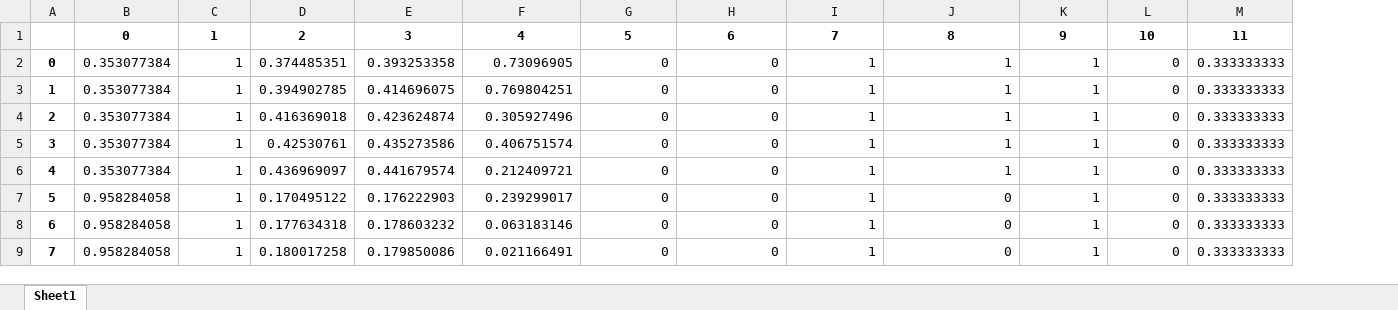
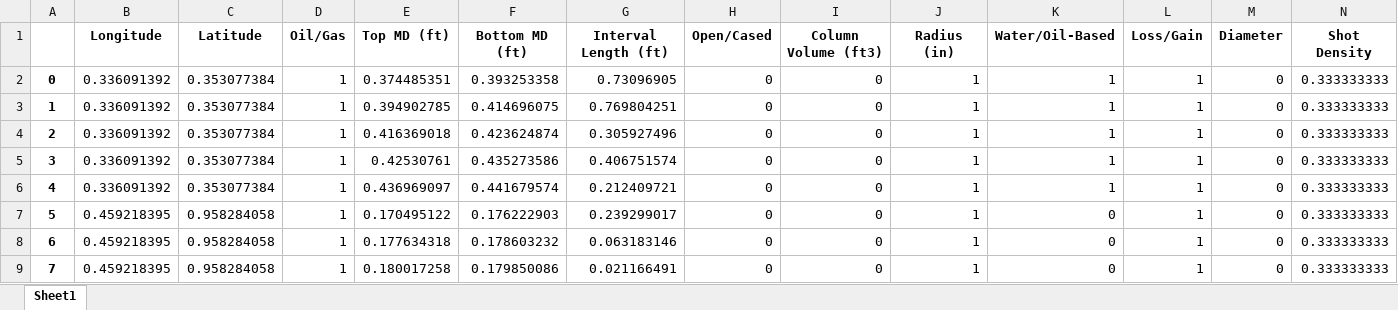
Before and after one commit to MahmoodabadiHamid/Oil_weil_acidizing, an Excel workbook: DataSet/02_preprocessing_after_normalizing_values.xlsx, sheet Sheet1, drawn as a sheet; only a part is shown; values as stored, in another font and other column widths than the file's, no borders; removed rows and columns are numbered as before the commit, all else as after; rows hold the shown columns only; the diff names each change by its address in the sheet, - before the commit and + after, or states it on an @@ line.

```diff
--- a/DataSet/02_preprocessing_after_normalizing_values.xlsx (sheet Sheet1)
+++ b/DataSet/02_preprocessing_after_normalizing_values.xlsx (sheet Sheet1)
+column B, rows 2-9: 0.336091392 | 0.336091392 | 0.336091392 | 0.336091392 | 0.336091392 | 0.459218395 | 0.459218395 | 0.459218395
-row 1:  | 0 | 1 | 2 | 3 | 4 | 5 | 6 | 7 | 8 | 9 | 10 | 11
+row 1:  | Longitude | Latitude | Oil/Gas | Top MD (ft) | Bottom MD (ft) | Interval Length (ft) | Open/Cased | Column Volume (ft3) | Radius (in) | Water/Oil-Based | Loss/Gain | Diameter | Shot Density
```
Also changed, not shown: DataSet/01_preprocessing_after_encoding_label.xlsx, 1 other file.
